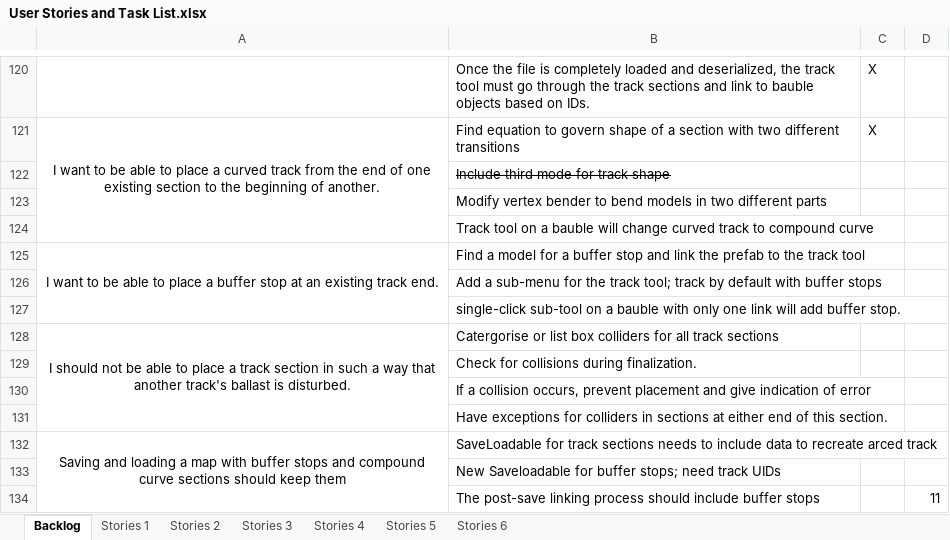
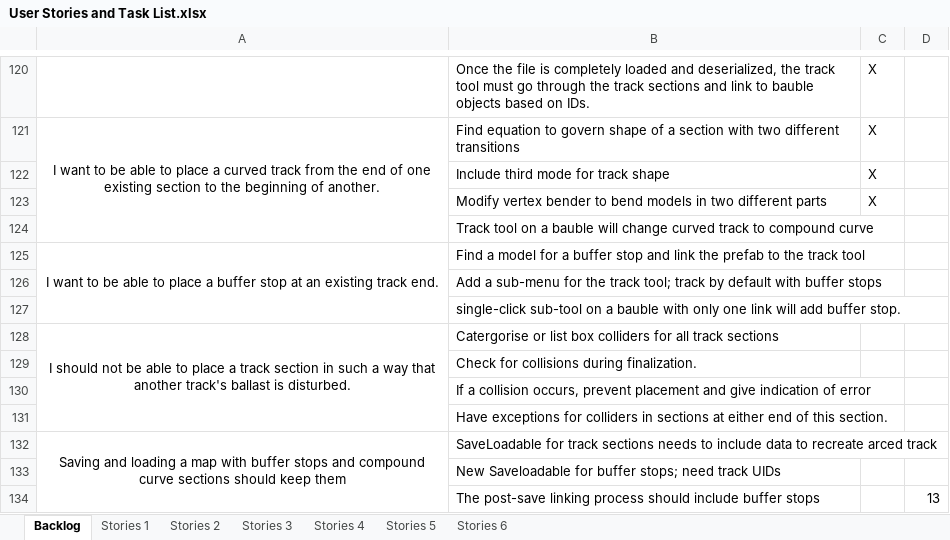
Before and after one commit to TurkeyXIII/Trains, an Excel workbook: Docs/User Stories and Task List.xlsx, sheet Backlog, drawn as a sheet; only a part is shown, gaps mark what is left out; values as stored, in another font and other column widths than the file's, no borders; the diff names each change by its address in the sheet, - before the commit and + after, or states it on an @@ line.

```diff
--- a/Docs/User Stories and Task List.xlsx (sheet Backlog)
+++ b/Docs/User Stories and Task List.xlsx (sheet Backlog)
-B122 strikethrough: on
+B122 strikethrough: off
-C122:C123: (empty)
+C122:C123: X
-D134: 11
+D134: 13
```
Also changed, not shown: 5 other files.
